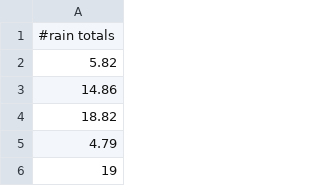
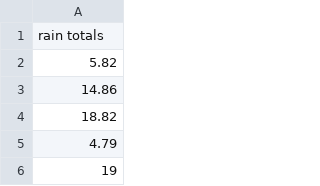
Before and after one commit to mattbertens/DataCamp_files, a CSV file: LA_Rain.csv, drawn as a sheet; only a part is shown.

Commit message:
Update LA_Rain.csv

```diff
--- a/LA_Rain.csv
+++ b/LA_Rain.csv
@@ -1,2 +1,2 @@
-#rain totals
+rain totals
 5.82
```
